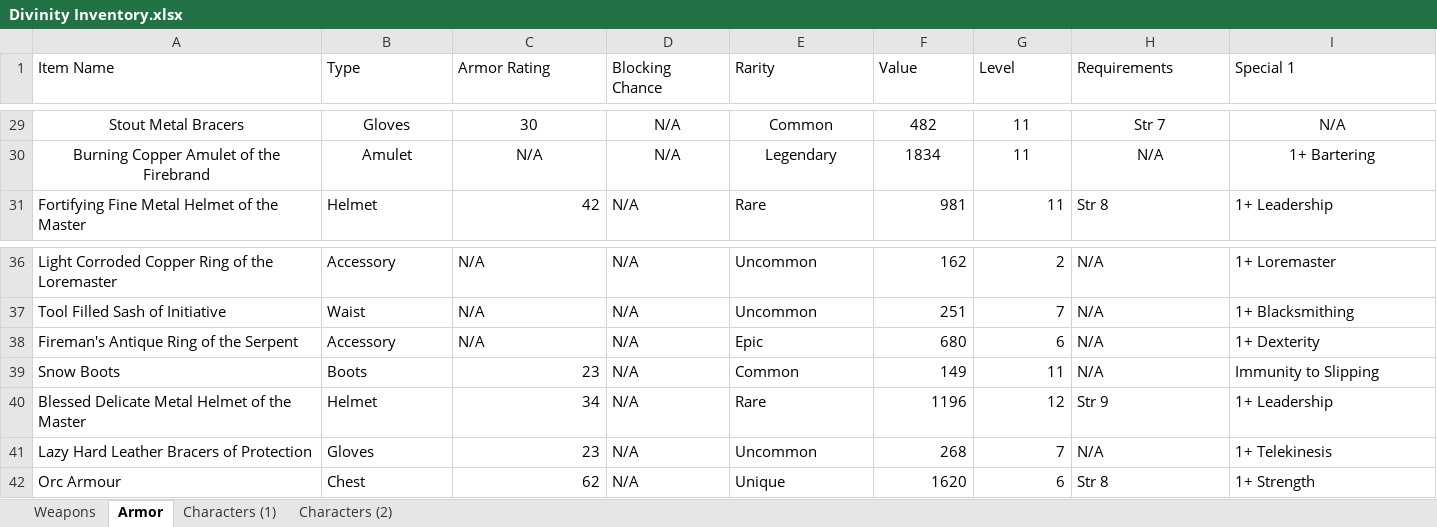
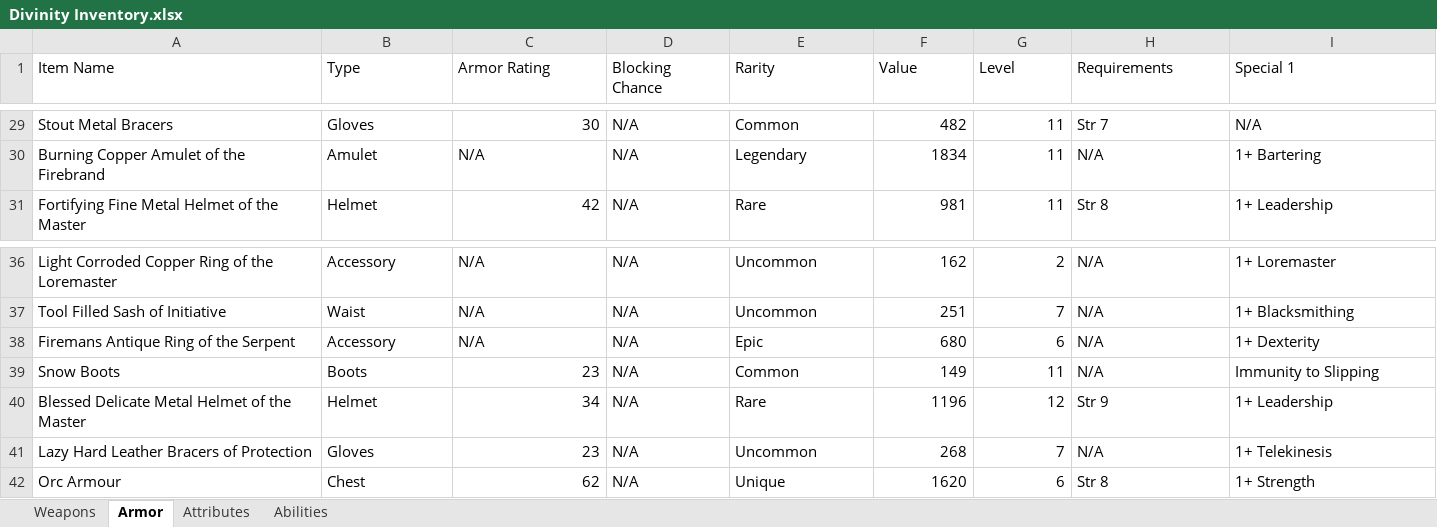
Before and after one commit to JJArcade/DivOS-Database, an Excel workbook: Divinity Inventory.xlsx, sheet Armor, drawn as a sheet; only a part is shown, gaps mark what is left out; values as stored, in another font and other column widths than the file's, no borders; conditional formats not drawn; the diff covers the shown part only; the diff names each change by its address in the sheet, - before the commit and + after, or states it on an @@ line.

Commit message:
Ready for testing
Gave a final comb through to find some lingering bugs in code and
generated the .EXE for current build. Also updated the default CSV files
and .xlsx master to have proper formatting and names. Note there may
still be bugs as  I haven't put extensive time to test every scenario,
just some common ones.

```diff
--- a/Divinity Inventory.xlsx (sheet Armor)
+++ b/Divinity Inventory.xlsx (sheet Armor)
-sheet tab: Characters (1)
+sheet tab: Attributes
-sheet tab: Characters (2)
+sheet tab: Abilities
-A29:B29 alignment: center
+A29:B29 alignment: left
-C29 alignment: center
+C29 alignment: right
-D29:E29 alignment: center
+D29:E29 alignment: left
-F29:G30 alignment: center
+F29:G30 alignment: right
-H29:I30 alignment: center
+H29:I30 alignment: left
-A30:E30 alignment: center
+A30:E30 alignment: left
-A38 (Item Name): Fireman's Antique Ring of the Serpent
+A38 (Item Name): Firemans Antique Ring of the Serpent
```
Also changed, not shown: 120 added rows, 6 edited cells and cell formats elsewhere in this sheet, sheet Weapons, sheet Abilities, sheet Attributes, 25 other files.
